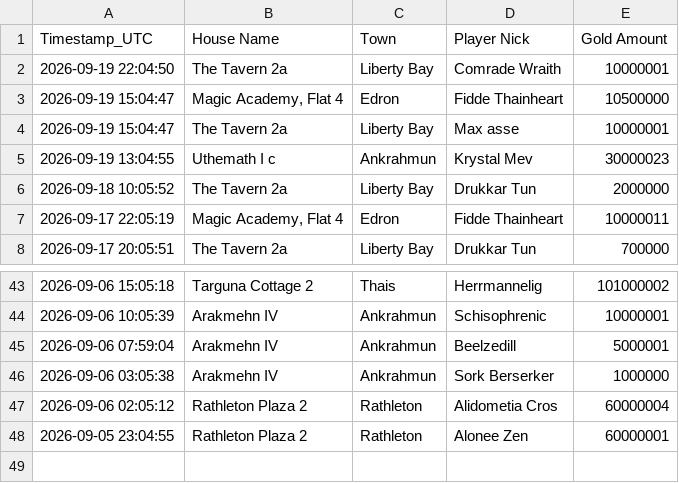
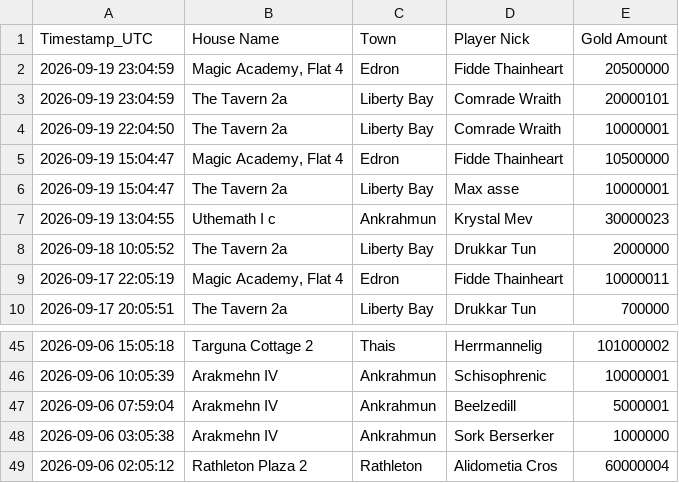
Before and after one commit to mdogie94/nmd, a CSV file: historia_licytacji.csv, drawn as a sheet; only a part is shown, gaps mark what is left out; removed rows and columns are numbered as before the commit, all else as after; the diff names each change by its address in the sheet, - before the commit and + after, or states it on an @@ line.

```diff
--- a/historia_licytacji.csv
+++ b/historia_licytacji.csv
+row 2: 2026-09-19 23:04:59 | Magic Academy, Flat 4 | Edron | Fidde Thainheart | 20500000
+row 3: 2026-09-19 23:04:59 | The Tavern 2a | Liberty Bay | Comrade Wraith | 20000101
-row 48: 2026-09-05 23:04:55 | Rathleton Plaza 2 | Rathleton | Alonee Zen | 60000001
```
